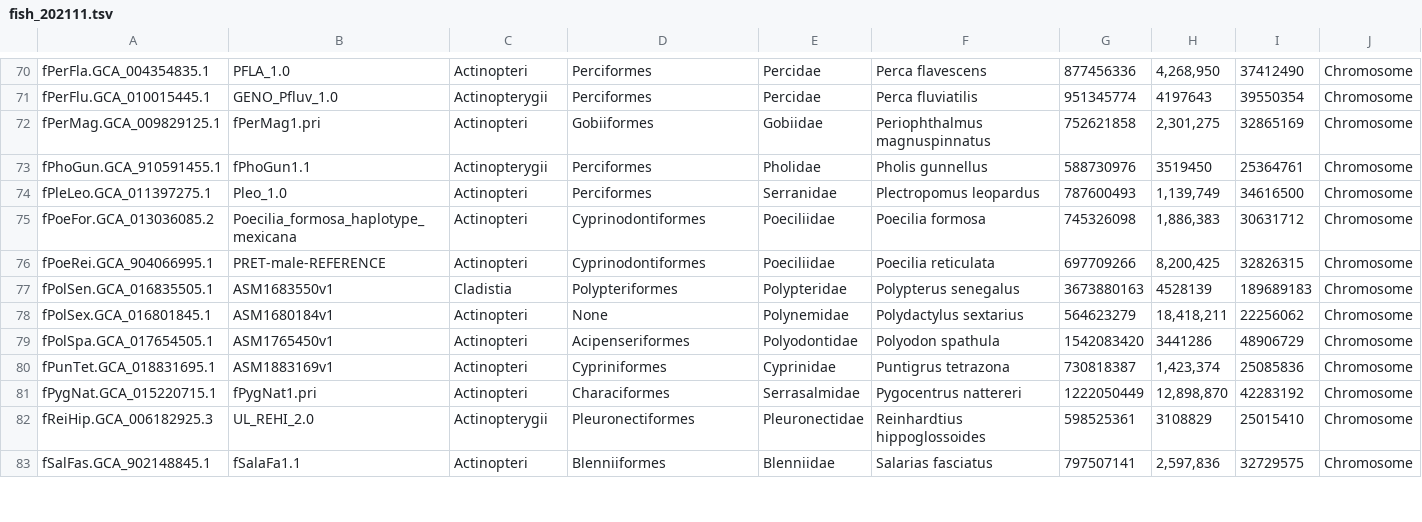
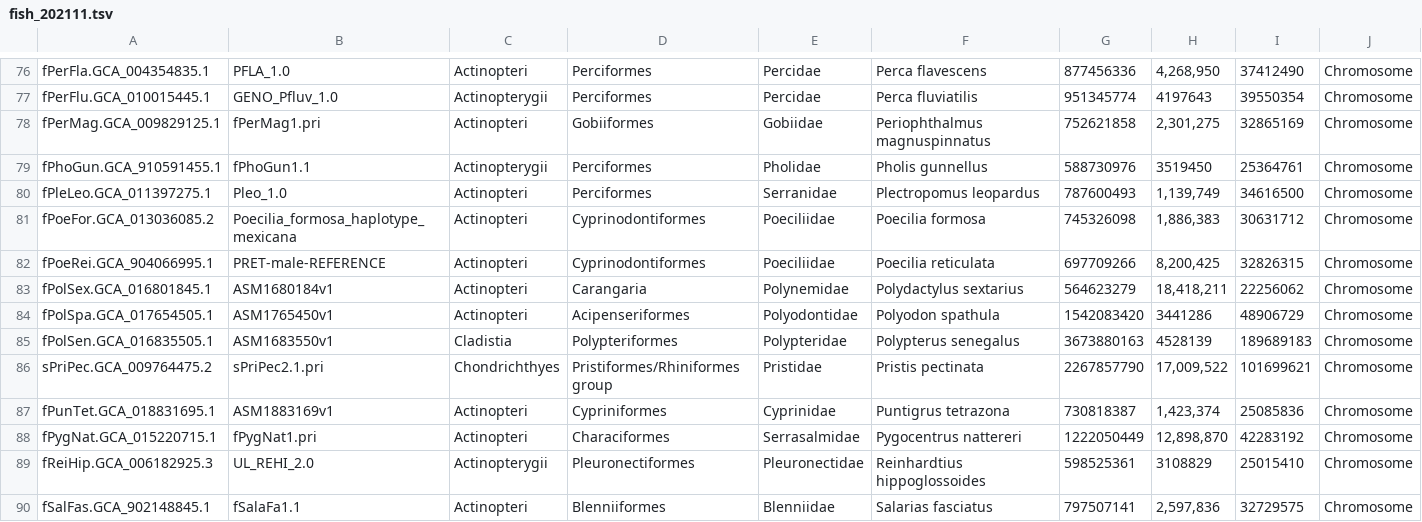
Before and after one commit to cbortoluzzi/LepCactusAlignment2023, a TSV file: DeepFin_v4/fish_202111.tsv, drawn as a sheet; only a part is shown, gaps mark what is left out; the diff covers the shown part only.

```diff
--- a/DeepFin_v4/fish_202111.tsv
+++ b/DeepFin_v4/fish_202111.tsv
@@ -76,5 +82,6 @@ fPoeFor.GCA_013036085.2	Poecilia_formosa_haplotype_mexicana	Actinopteri	Cyprinod
 fPoeRei.GCA_904066995.1	PRET-male-REFERENCE	Actinopteri	Cyprinodontiformes	Poeciliidae	Poecilia reticulata	697709266	8,200,425	32826315	Chromosome
+fPolSex.GCA_016801845.1	ASM1680184v1	Actinopteri	Carangaria	Polynemidae	Polydactylus sextarius	564623279	18,418,211	22256062	Chromosome
+fPolSpa.GCA_017654505.1	ASM1765450v1	Actinopteri	Acipenseriformes	Polyodontidae	Polyodon spathula	1542083420	3441286	48906729	Chromosome
 fPolSen.GCA_016835505.1	ASM1683550v1	Cladistia	Polypteriformes	Polypteridae	Polypterus senegalus	3673880163	4528139	189689183	Chromosome
-fPolSex.GCA_016801845.1	ASM1680184v1	Actinopteri	None	Polynemidae	Polydactylus sextarius	564623279	18,418,211	22256062	Chromosome
-fPolSpa.GCA_017654505.1	ASM1765450v1	Actinopteri	Acipenseriformes	Polyodontidae	Polyodon spathula	1542083420	3441286	48906729	Chromosome
+sPriPec.GCA_009764475.2	sPriPec2.1.pri	Chondrichthyes	Pristiformes/Rhiniformes group	Pristidae	Pristis pectinata	2267857790	17,009,522	101699621	Chromosome
 fPunTet.GCA_018831695.1	ASM1883169v1	Actinopteri	Cypriniformes	Cyprinidae	Puntigrus tetrazona	730818387	1,423,374	25085836	Chromosome
```
Also changed, not shown: 9 added rows, 3 removed rows, 4 moved rows and 8 edited cells elsewhere in this file.
